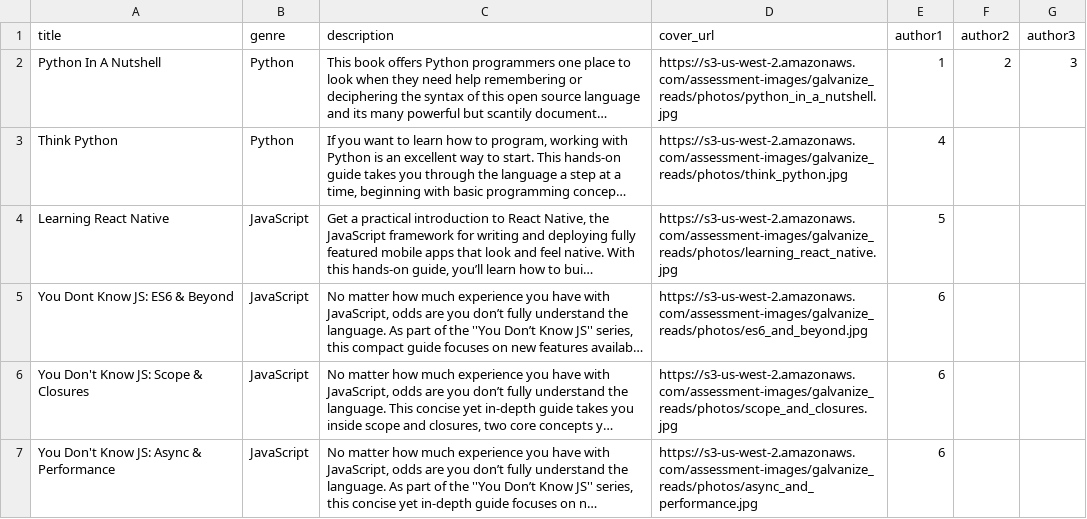
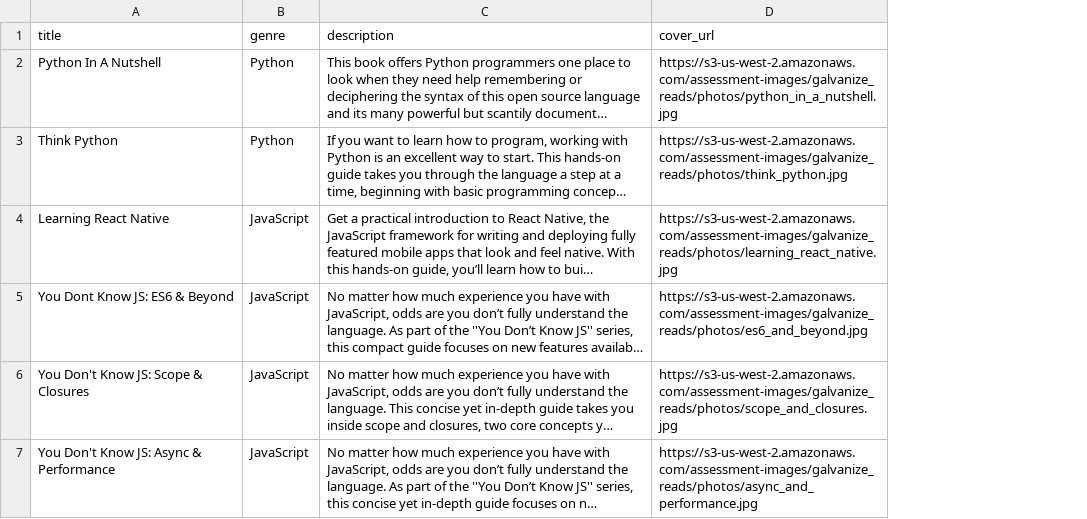
Before and after one commit to jonhammond/galvanize-reads, a CSV file: src/server/db/csv-data/books.csv, drawn as a sheet; long unchanged cells end in …; the diff names each change by its address in the sheet, - before the commit and + after, or states it on an @@ line.

Commit message:
Added queries for join table between authors and books and it works now yipee

```diff
--- a/src/server/db/csv-data/books.csv
+++ b/src/server/db/csv-data/books.csv
-column E (author1), rows 2-7: 1 | 4 | 5 | 6 | 6 | 6
-column F (author2), row 2: 2
-column G (author3), row 2: 3
```
Also changed, not shown: 17 other files.
